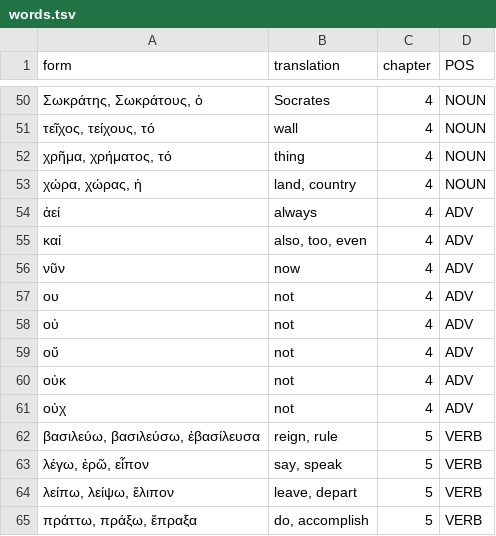
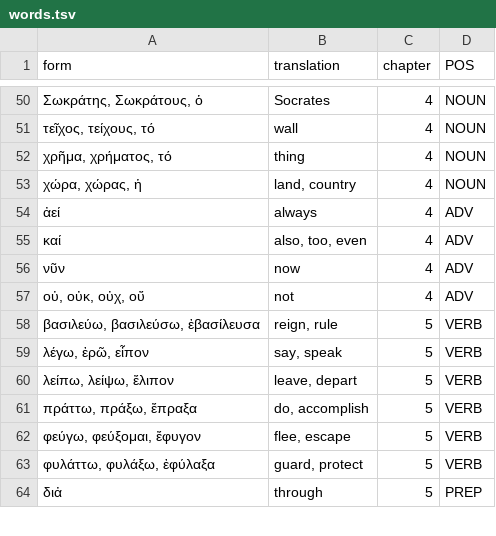
Before and after one commit to willf/shelmerdine-greek, a TSV file: data/words.tsv, drawn as a sheet; only a part is shown, gaps mark what is left out; the shorter side is filled out with more unchanged rows.

```diff
--- a/data/words.tsv
+++ b/data/words.tsv
@@ -56,7 +56,3 @@ form	translation	chapter	POS
 νῦν	now	4	ADV
-ου	not	4	ADV
-οὐ	not	4	ADV
-οὔ	not	4	ADV
-οὐκ	not	4	ADV
-οὐχ	not	4	ADV
+οὐ, οὐκ, οὐχ, οὔ	not	4	ADV
 βασιλεύω, βασιλεύσω, ἐβασίλευσα	reign, rule	5	VERB
```
Also changed, not shown: 1 other file.
